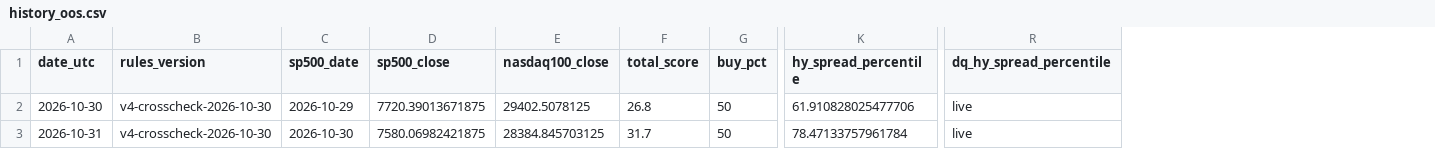
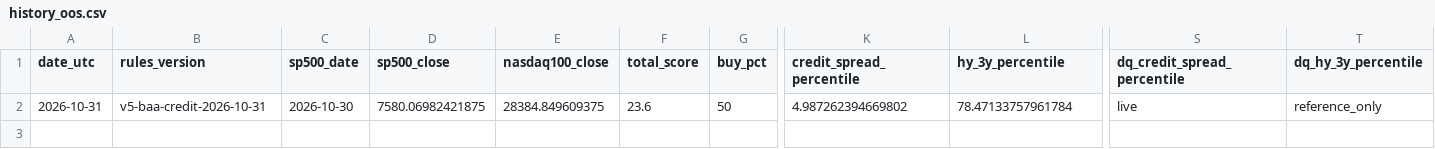
Before and after one commit to gozous/market-dca-assistant, a CSV file: docs/data/history_oos.csv, drawn as a sheet; only a part is shown, gaps mark what is left out; removed rows and columns are numbered as before the commit, all else as after; rows hold the shown columns only; the diff names each change by its address in the sheet, - before the commit and + after, or states it on an @@ line.

```diff
--- a/docs/data/history_oos.csv
+++ b/docs/data/history_oos.csv
+column K (credit_spread_percentile), row 2: 4.987262394669802
+column T (dq_hy_3y_percentile), row 2: reference_only
-L1: hy_spread_percentile
+L1: hy_3y_percentile
-S1: dq_hy_spread_percentile
+S1: dq_credit_spread_percentile
-row 2: 2026-10-30 | v4-crosscheck-2026-10-30 | 2026-10-29 | 7720.39013671875 | 29402.5078125 | 26.8 | 50 | 61.910828025477706 | live
-B2 (rules_version): v4-crosscheck-2026-10-30
+B2 (rules_version): v5-baa-credit-2026-10-31
-E2 (nasdaq100_close): 28384.845703125
+E2 (nasdaq100_close): 28384.849609375
-F2 (total_score): 31.7
+F2 (total_score): 23.6
```
Also changed, not shown: 5 other files.
